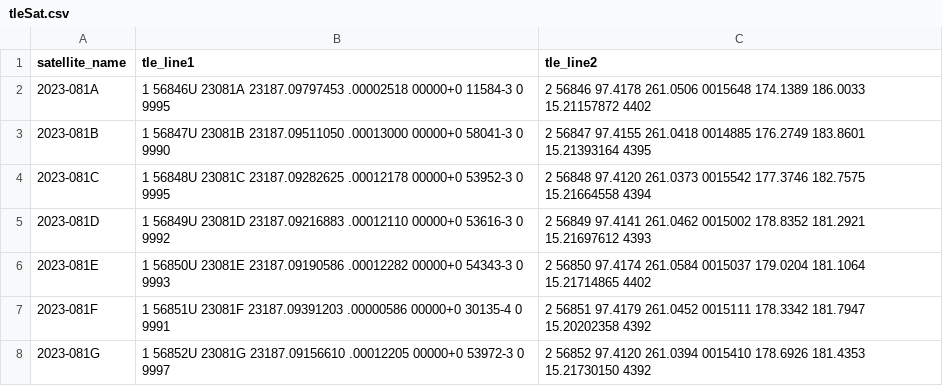
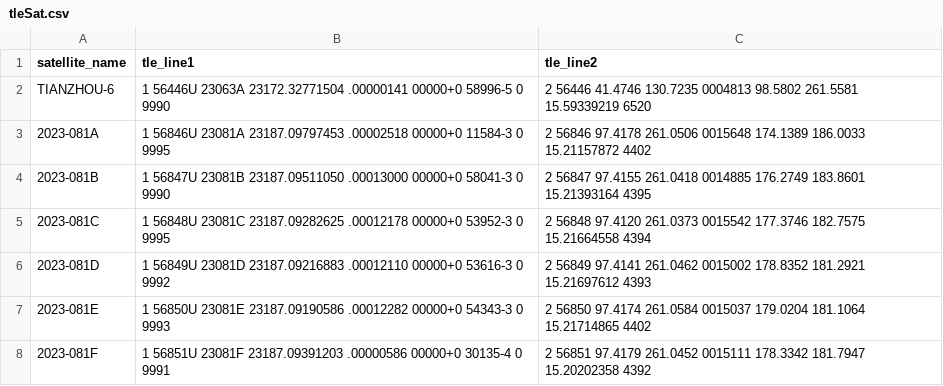
Before and after one commit to rafelsalgueiro/Satellite_Space_Collision_prevision, a CSV file: app/src/main/assets/tleSat.csv, drawn as a sheet; only a part is shown; the shorter side is filled out with more unchanged rows; the diff names each change by its address in the sheet, - before the commit and + after, or states it on an @@ line.

Commit message:
Added 1 line to test the position function

```diff
--- a/app/src/main/assets/tleSat.csv
+++ b/app/src/main/assets/tleSat.csv
+row 2: TIANZHOU-6 | 1 56446U 23063A 23172.32771504 .00000141 00000+0 58996-5 0 9990 | 2 56446 41.4746 130.7235 0004813 98.5802 261.5581 15.59339219 6520
```
